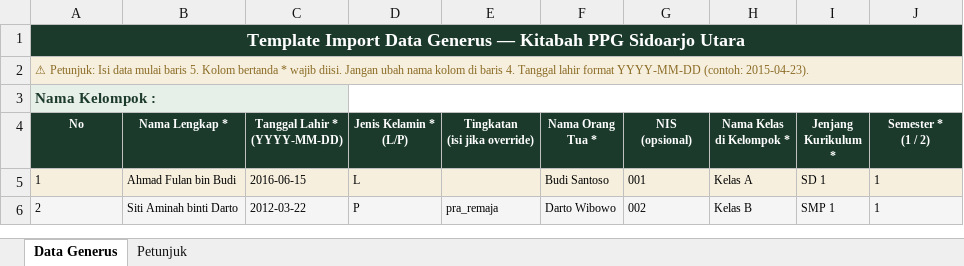
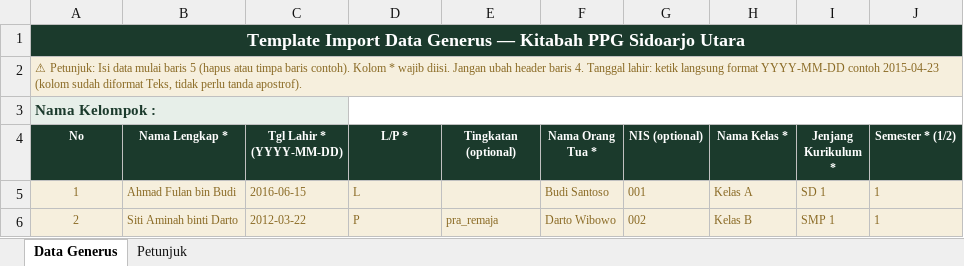
Before and after one commit to budimk46-rm/kitabah-ppg, an Excel workbook: Template_Data_Generus.xlsx, sheet Data Generus, drawn as a sheet; values as stored, in another font and other column widths than the file's, no borders; ↵ is a line break in a cell; the diff names each change by its address in the sheet, - before the commit and + after, or states it on an @@ line.

```diff
--- a/Template_Data_Generus.xlsx (sheet Data Generus)
+++ b/Template_Data_Generus.xlsx (sheet Data Generus)
-A2 (No): …mulai baris 5. Kolom bertanda * wajib diisi. Jangan ubah nama kolom di baris 4. Tanggal lahir format YYYY-MM-DD (contoh: 2015-04-23).
+A2 (No): …mulai baris 5 (hapus atau timpa baris contoh). Kolom * wajib diisi. Jangan ubah header baris 4. Tanggal lahir: ketik langsung format YYYY-MM-DD contoh 2015-04-23 (kolom sudah diformat Teks, tidak perlu tanda apostrof).
-C4: Tanggal Lahir * ↵ (YYYY-MM-DD)
+C4: Tgl Lahir * (YYYY-MM-DD)
-D4: Jenis Kelamin * ↵ (L/P)
+D4: L/P *
-E4: Tingkatan ↵ (isi jika override)
+E4: Tingkatan (optional)
-G4: NIS ↵ (opsional)
+G4: NIS (optional)
-H4: Nama Kelas ↵ di Kelompok *
+H4: Nama Kelas *
-J4: Semester * ↵ (1 / 2)
+J4: Semester * (1/2)
-A5:D5 text colour: black
+A5:D5 text colour: #8A6A24
-A5:A6 alignment: left
+A5:A6 alignment: center
-F5:J5 text colour: black
+F5:J5 text colour: #8A6A24
-A6:J6 text colour: black
+A6:J6 text colour: #8A6A24
```
Also changed, not shown: sheet Petunjuk.
